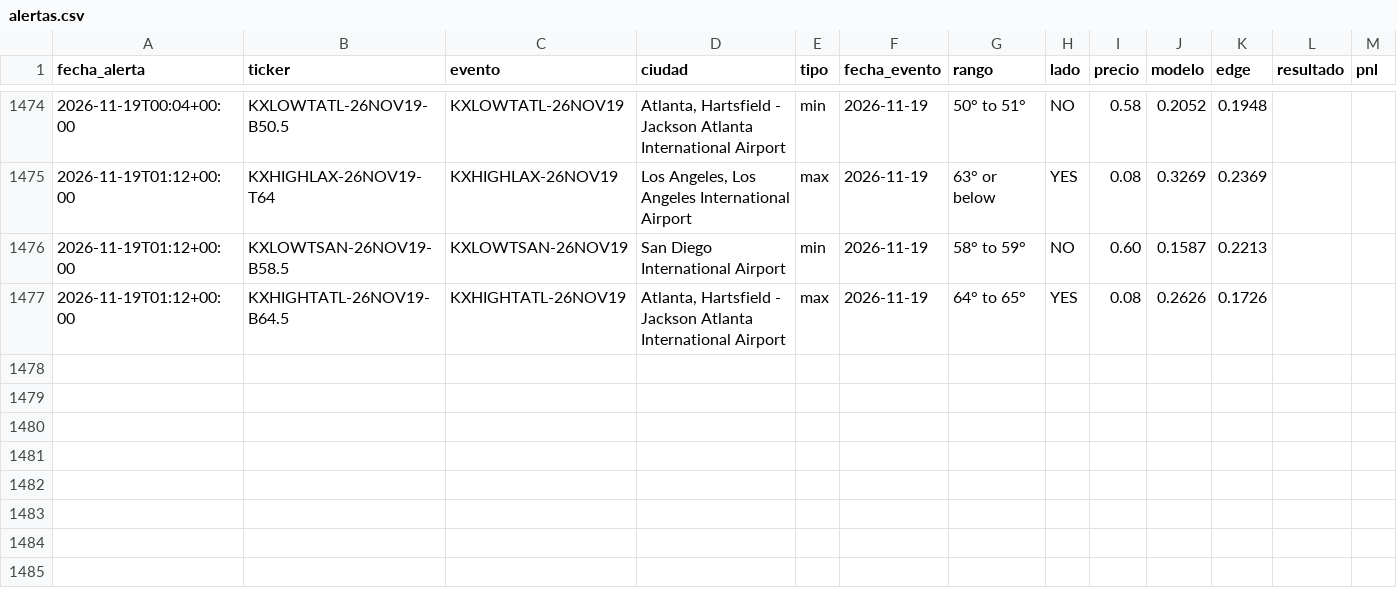
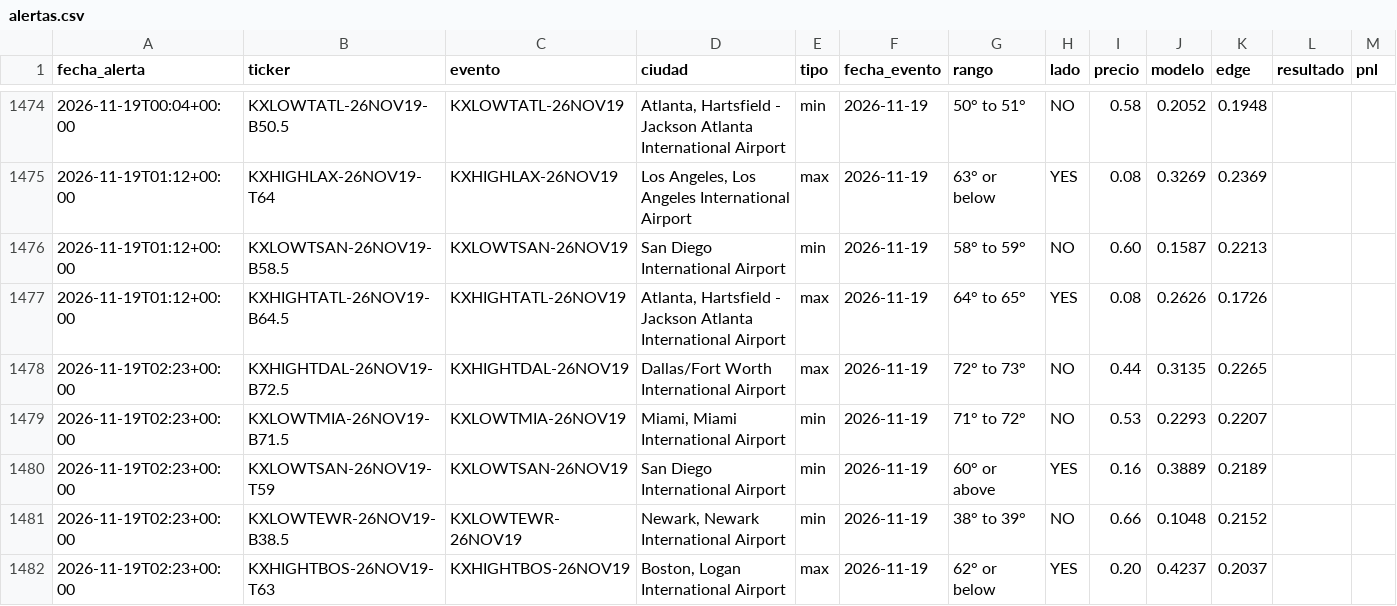
Before and after one commit to juanpablowallstreet-tech/climateradar, a CSV file: estado/alertas.csv, drawn as a sheet; only a part is shown, gaps mark what is left out; the diff names each change by its address in the sheet, - before the commit and + after, or states it on an @@ line.

Commit message:
estado radar

```diff
--- a/estado/alertas.csv
+++ b/estado/alertas.csv
+row 1478: 2026-11-19T02:23+00:00 | KXHIGHTDAL-26NOV19-B72.5 | KXHIGHTDAL-26NOV19 | Dallas/Fort Worth International Airport | max | 2026-11-19 | 72° to 73° | NO | 0.44 | 0.3135 | 0.2265
+row 1479: 2026-11-19T02:23+00:00 | KXLOWTMIA-26NOV19-B71.5 | KXLOWTMIA-26NOV19 | Miami, Miami International Airport | min | 2026-11-19 | 71° to 72° | NO | 0.53 | 0.2293 | 0.2207
+row 1480: 2026-11-19T02:23+00:00 | KXLOWTSAN-26NOV19-T59 | KXLOWTSAN-26NOV19 | San Diego International Airport | min | 2026-11-19 | 60° or above | YES | 0.16 | 0.3889 | 0.2189
+row 1481: 2026-11-19T02:23+00:00 | KXLOWTEWR-26NOV19-B38.5 | KXLOWTEWR-26NOV19 | Newark, Newark International Airport | min | 2026-11-19 | 38° to 39° | NO | 0.66 | 0.1048 | 0.2152
+row 1482: 2026-11-19T02:23+00:00 | KXHIGHTBOS-26NOV19-T63 | KXHIGHTBOS-26NOV19 | Boston, Logan International Airport | max | 2026-11-19 | 62° or below | YES | 0.20 | 0.4237 | 0.2037
```
Also changed, not shown: 1 other file.
